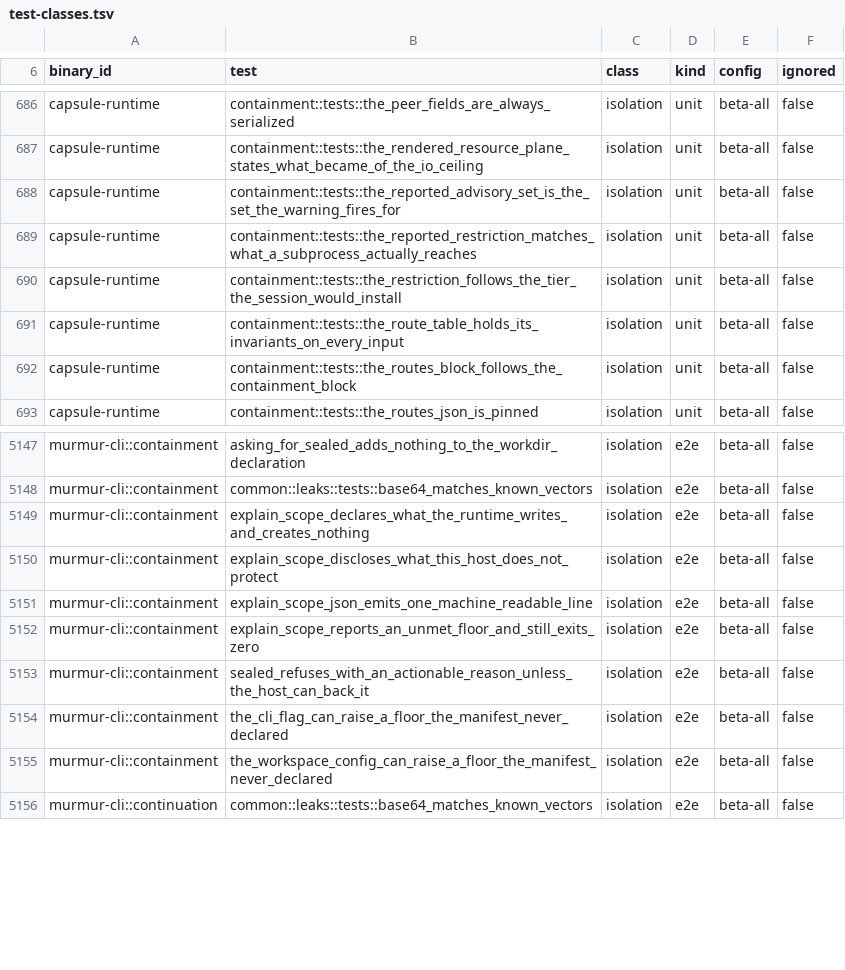
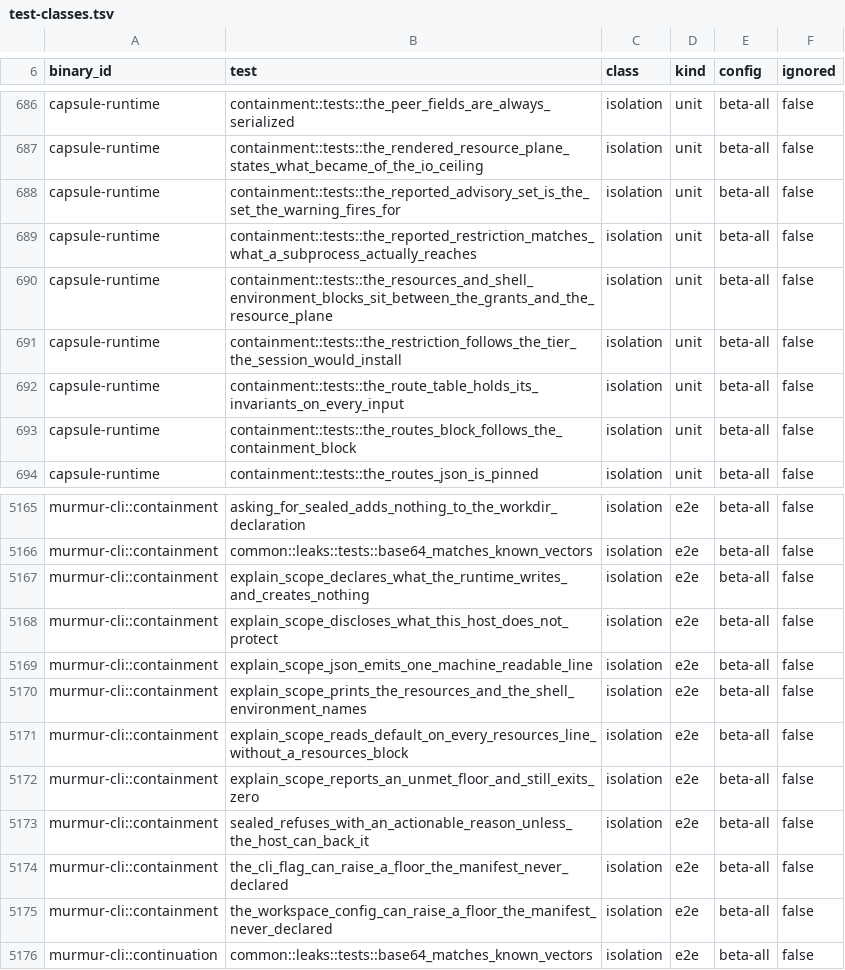
Before and after one commit to murmur-nexus/murmur, a TSV file: .config/test-classes.tsv, drawn as a sheet; only a part is shown, gaps mark what is left out; the diff covers the shown part only.

Commit message:
One page lists what a contained capsule cannot do (#438)
* fix(#a2e95f6a): make CI pass

Signed-off-by: ewdegraaff <ewdegraaff@users.noreply.github.com>

```diff
--- a/.config/test-classes.tsv
+++ b/.config/test-classes.tsv
@@ -689,2 +689,3 @@ capsule-runtime	containment::tests::the_reported_advisory_set_is_the_set_the_war
 capsule-runtime	containment::tests::the_reported_restriction_matches_what_a_subprocess_actually_reaches	isolation	unit	beta-all	false
+capsule-runtime	containment::tests::the_resources_and_shell_environment_blocks_sit_between_the_grants_and_the_resource_plane	isolation	unit	beta-all	false
 capsule-runtime	containment::tests::the_restriction_follows_the_tier_the_session_would_install	isolation	unit	beta-all	false
@@ -5151,2 +5169,4 @@ murmur-cli::containment	explain_scope_discloses_what_this_host_does_not_protect
 murmur-cli::containment	explain_scope_json_emits_one_machine_readable_line	isolation	e2e	beta-all	false
+murmur-cli::containment	explain_scope_prints_the_resources_and_the_shell_environment_names	isolation	e2e	beta-all	false
+murmur-cli::containment	explain_scope_reads_default_on_every_resources_line_without_a_resources_block	isolation	e2e	beta-all	false
 murmur-cli::containment	explain_scope_reports_an_unmet_floor_and_still_exits_zero	isolation	e2e	beta-all	false
```
Also changed, not shown: 17 added rows elsewhere in this file, 21 other files.
